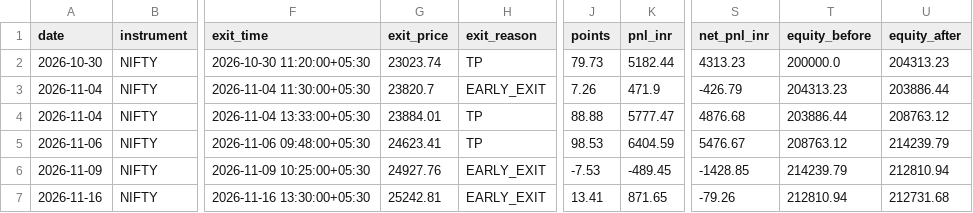
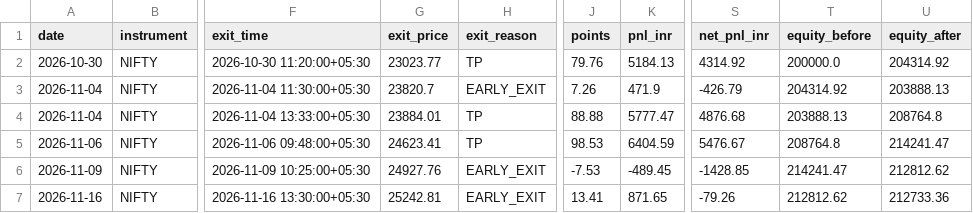
Before and after one commit to Abhirajsinh2/Edge-1st, a CSV file: edge_1st_trades_NIFTY.csv, drawn as a sheet; only a part is shown, gaps mark what is left out; the diff names each change by its address in the sheet, - before the commit and + after, or states it on an @@ line.

```diff
--- a/edge_1st_trades_NIFTY.csv
+++ b/edge_1st_trades_NIFTY.csv
-G2 (exit_price): 23023.74
+G2 (exit_price): 23023.77
-J2 (points): 79.73
+J2 (points): 79.76
-K2 (pnl_inr): 5182.44
+K2 (pnl_inr): 5184.13
-S2 (net_pnl_inr): 4313.23
+S2 (net_pnl_inr): 4314.92
-U2 (equity_after): 204313.23
+U2 (equity_after): 204314.92
-T3 (equity_before): 204313.23
+T3 (equity_before): 204314.92
-U3 (equity_after): 203886.44
+U3 (equity_after): 203888.13
-T4 (equity_before): 203886.44
+T4 (equity_before): 203888.13
-U4 (equity_after): 208763.12
+U4 (equity_after): 208764.8
-T5 (equity_before): 208763.12
+T5 (equity_before): 208764.8
-U5 (equity_after): 214239.79
+U5 (equity_after): 214241.47
-T6 (equity_before): 214239.79
+T6 (equity_before): 214241.47
-U6 (equity_after): 212810.94
+U6 (equity_after): 212812.62
-T7 (equity_before): 212810.94
+T7 (equity_before): 212812.62
-U7 (equity_after): 212731.68
+U7 (equity_after): 212733.36
```
Also changed, not shown: 3 other files.
